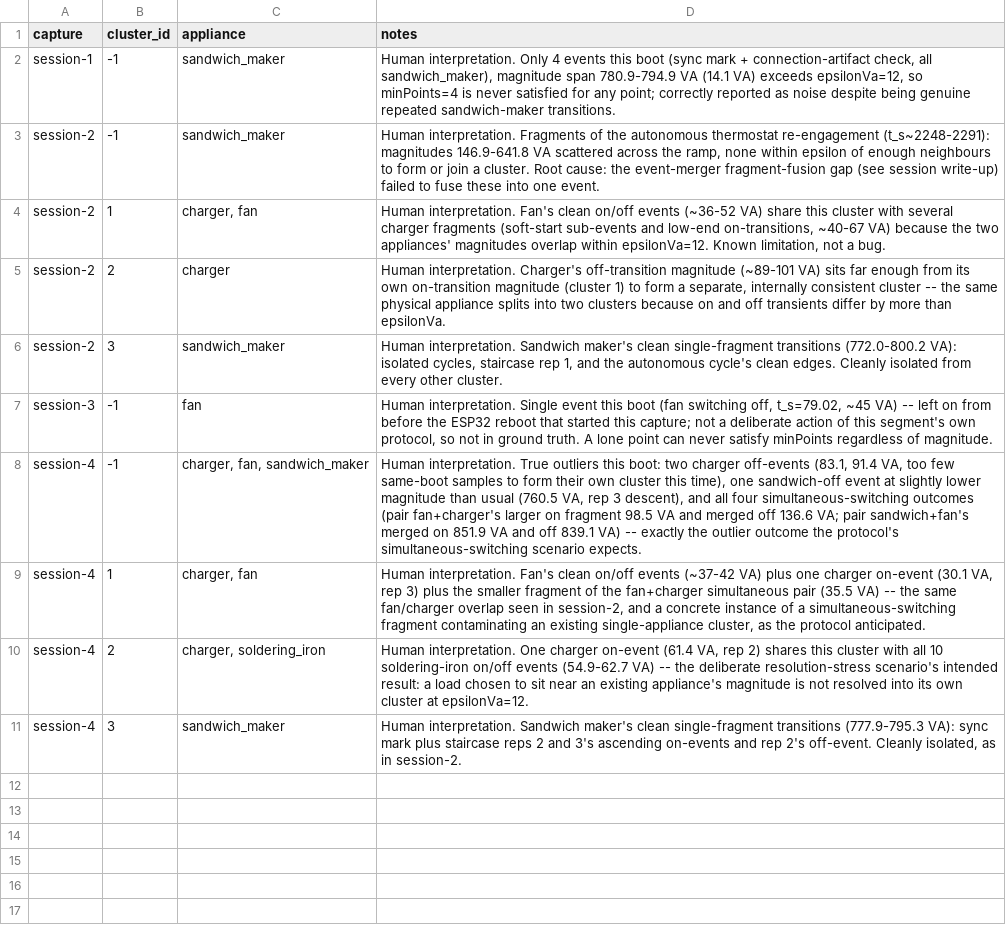
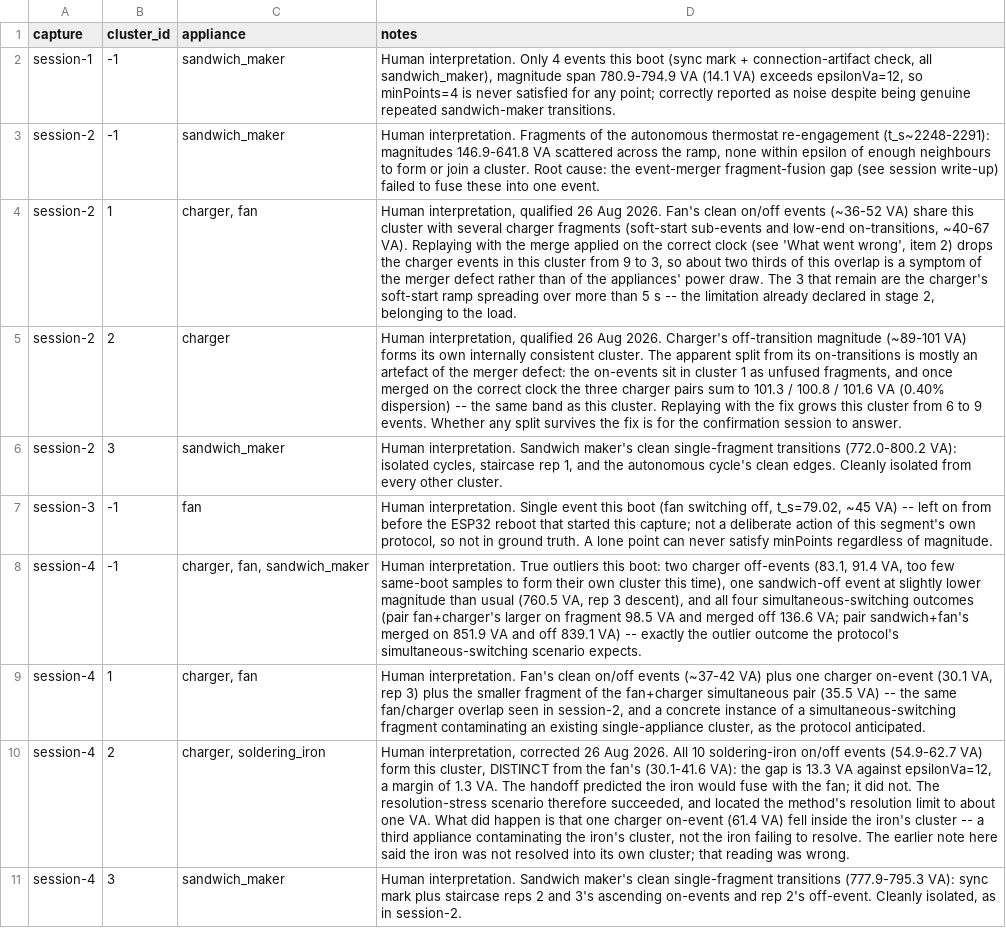
Before and after one commit to MartinRopke/esp32-unsupervised-nilm, a CSV file: docs/measurements/event-clustering-cluster-map.csv, drawn as a sheet; the diff names each change by its address in the sheet, - before the commit and + after, or states it on an @@ line.

Commit message:
Revise stage-3 clustering interpretation: fusion gap, not overlap
Replaying the recorded series against the event merger's actual (defective)
release clock shows the fan/charger cluster overlap and the charger's on/off
split were mostly caused by unfused fragments, not by the appliances'
overlapping magnitudes. Also corrects the soldering-iron finding: it did form
its own cluster, 1.3 VA clear of the fan, contradicting the earlier note.
Measured data is unchanged; only the human interpretation notes are revised.

```diff
--- a/docs/measurements/event-clustering-cluster-map.csv
+++ b/docs/measurements/event-clustering-cluster-map.csv
-D4 (notes): Human interpretation. Fan's clean on/off events (~36-52 VA) share this cluster with several charger fragments (soft-start sub-events and low-end on-transitions, ~40-67 VA) because the two appliances' magnitudes overlap within epsilonVa=12. Known limitation, not a bug.
+D4 (notes): Human interpretation, qualified 26 Aug 2026. Fan's clean on/off events (~36-52 VA) share this cluster with several charger fragments (soft-start sub-events and low-end on-transitions, ~40-67 VA). Replaying with the merge applied on the correct clock (see 'What went wrong', item 2) drops the charger events in this cluster from 9 to 3, so about two thirds of this overlap is a symptom of the merger defect rather than of the appliances' power draw. The 3 that remain are the charger's soft-start ramp spreading over more than 5 s -- the limitation already declared in stage 2, belonging to the load.
-D5 (notes): Human interpretation. Charger's off-transition magnitude (~89-101 VA) sits far enough from its own on-transition magnitude (cluster 1) to form a separate, internally consistent cluster -- the same physical appliance splits into two clusters because on and off transients differ by more than epsilonVa.
+D5 (notes): Human interpretation, qualified 26 Aug 2026. Charger's off-transition magnitude (~89-101 VA) forms its own internally consistent cluster. The apparent split from its on-transitions is mostly an artefact of the merger defect: the on-events sit in cluster 1 as unfused fragments, and once merged on the correct clock the three charger pairs sum to 101.3 / 100.8 / 101.6 VA (0.40% dispersion) -- the same band as this cluster. Replaying with the fix grows this cluster from 6 to 9 events. Whether any split survives the fix is for the confirmation session to answer.
-D10 (notes): Human interpretation. One charger on-event (61.4 VA, rep 2) shares this cluster with all 10 soldering-iron on/off events (54.9-62.7 VA) -- the deliberate resolution-stress scenario's intended result: a load chosen to sit near an existing appliance's magnitude is not resolved into its own cluster at epsilonVa=12.
+D10 (notes): Human interpretation, corrected 26 Aug 2026. All 10 soldering-iron on/off events (54.9-62.7 VA) form this cluster, DISTINCT from the fan's (30.1-41.6 VA): the gap is 13.3 VA against epsilonVa=12, a margin of 1.3 VA. The handoff predicted the iron would fuse with the fan; it did not. The resolution-stress scenario therefore succeeded, and located the method's resolution limit to about one VA. What did happen is that one charger on-event (61.4 VA) fell inside the iron's cluster -- a third appliance contaminating the iron's cluster, not the iron failing to resolve. The earlier note here said the iron was not resolved into its own cluster; that reading was wrong.
```
Also changed, not shown: 1 other file.
